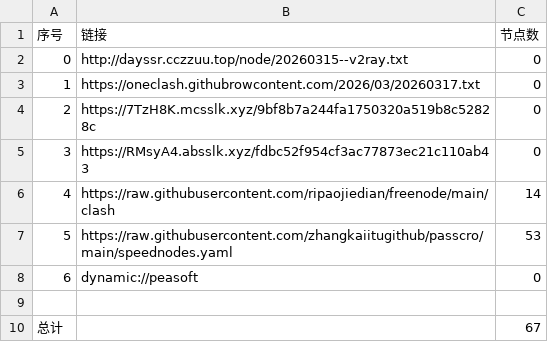
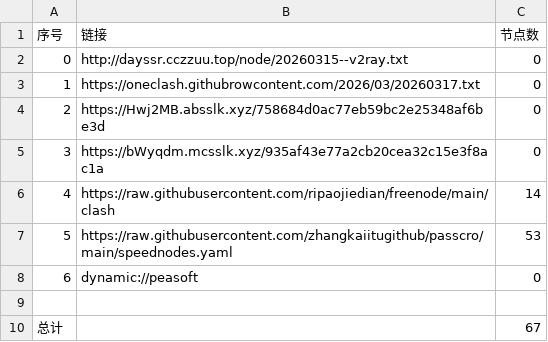
Before and after one commit to obscure1990/AutoMergePublicNodes, a CSV file: list_result.csv, drawn as a sheet.

```diff
--- a/list_result.csv
+++ b/list_result.csv
@@ -3,4 +3,4 @@
 1,https://oneclash.githubrowcontent.com/2026/03/20260317.txt,0
-2,https://7TzH8K.mcsslk.xyz/9bf8b7a244fa1750320a519b8c52828c,0
-3,https://RMsyA4.absslk.xyz/fdbc52f954cf3ac77873ec21c110ab43,0
+2,https://Hwj2MB.absslk.xyz/758684d0ac77eb59bc2e25348af6be3d,0
+3,https://bWyqdm.mcsslk.xyz/935af43e77a2cb20cea32c15e3f8ac1a,0
 4,https://raw.githubusercontent.com/ripaojiedian/freenode/main/clash,14
```
Also changed, not shown: 3 other files.
